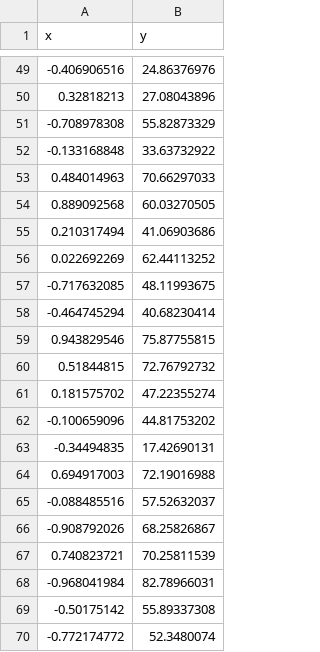
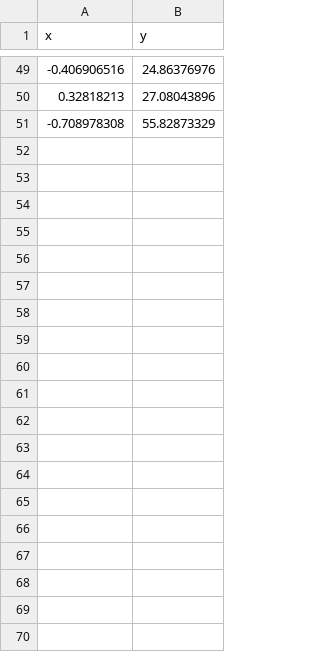
Before and after one commit to nkondo7/bd2024, a CSV file: data-s01.csv, drawn as a sheet; only a part is shown, gaps mark what is left out; the diff covers the shown part only.

Commit message:
Add files via upload

```diff
--- a/data-s01.csv
+++ b/data-s01.csv
@@ -51,20 +51 @@ x,y
 -0.708978308,55.82873329
--0.133168848,33.63732922
-0.484014963,70.66297033
-0.889092568,60.03270505
-0.210317494,41.06903686
-0.022692269,62.44113252
--0.717632085,48.11993675
--0.464745294,40.68230414
-0.943829546,75.87755815
-0.51844815,72.76792732
-0.181575702,47.22355274
--0.100659096,44.81753202
--0.34494835,17.42690131
-0.694917003,72.19016988
--0.088485516,57.52632037
--0.908792026,68.25826867
-0.740823721,70.25811539
--0.968041984,82.78966031
--0.50175142,55.89337308
--0.772174772,52.3480074
```
Also changed, not shown: 31 removed rows elsewhere in this file.
